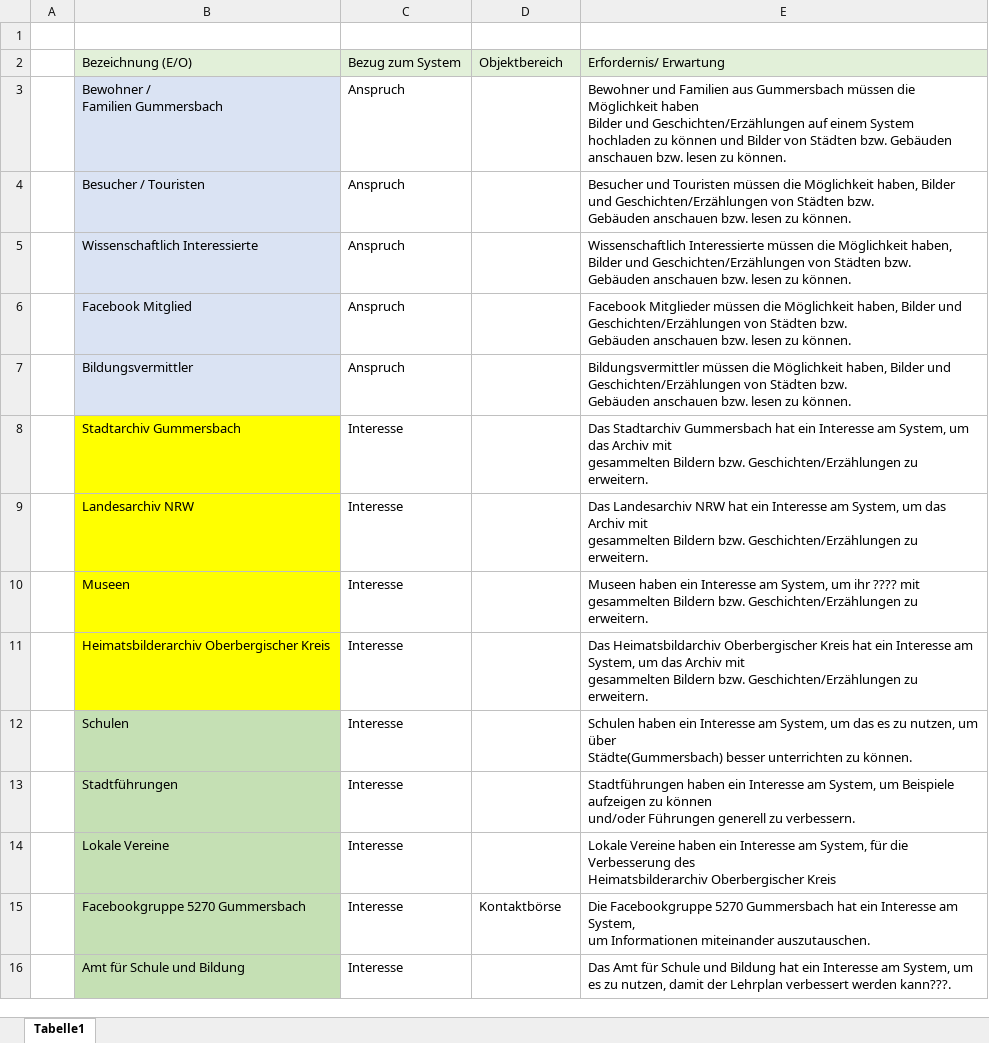
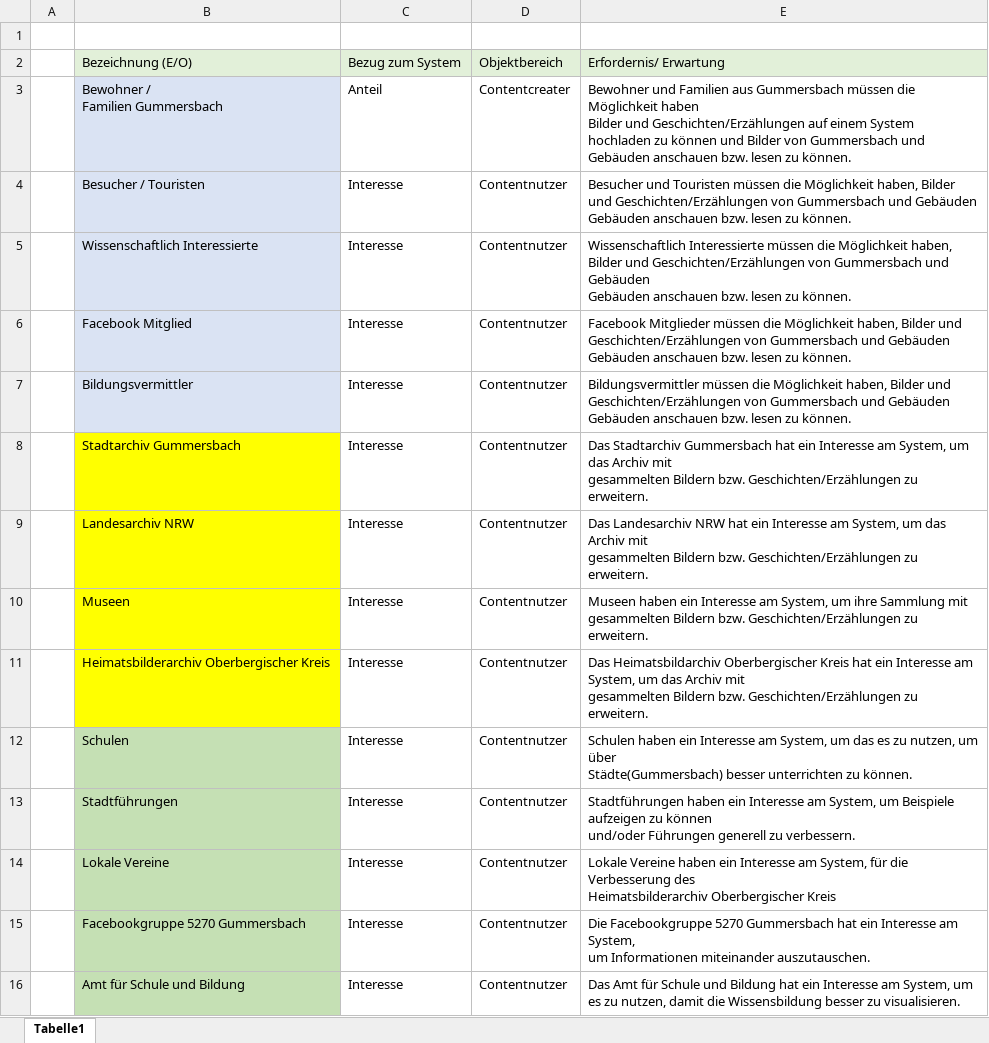
Before and after one commit to sebastiankoch10/EPWS2223HausenKochZimmer, an Excel workbook: Stakeholderanalyse.xlsx, sheet Tabelle1, drawn as a sheet; values as stored, in another font and other column widths than the file's, no borders; ↵ is a line break in a cell; the diff names each change by its address in the sheet, - before the commit and + after, or states it on an @@ line.

Commit message:
Update Stakeholderanalyse

```diff
--- a/Stakeholderanalyse.xlsx (sheet Tabelle1)
+++ b/Stakeholderanalyse.xlsx (sheet Tabelle1)
-C3: Anspruch
+C3: Anteil
-D3: (empty)
+D3: Contentcreater
-E3: …Bilder von Städten bzw. Gebäuden anschauen…
+E3: …Bilder von Gummersbach und Gebäuden anschauen…
-C4:C7: Anspruch
+C4:C7: Interesse
-D4:D14: (empty)
+D4:D14: Contentnutzer
-E4: …Geschichten/Erzählungen von Städten bzw. ↵ Gebäuden anschauen…
+E4: …Geschichten/Erzählungen von Gummersbach und Gebäuden ↵ Gebäuden anschauen…
-E5: …Geschichten/Erzählungen von Städten bzw. ↵ Gebäuden anschauen…
+E5: …Geschichten/Erzählungen von Gummersbach und Gebäuden ↵ Gebäuden anschauen…
-E6: …Geschichten/Erzählungen von Städten bzw. ↵ Gebäuden anschauen…
+E6: …Geschichten/Erzählungen von Gummersbach und Gebäuden ↵ Gebäuden anschauen…
-E7: …Geschichten/Erzählungen von Städten bzw. ↵ Gebäuden anschauen…
+E7: …Geschichten/Erzählungen von Gummersbach und Gebäuden ↵ Gebäuden anschauen…
-E10: …System, um ihr ???? mit ↵ gesammelten…
+E10: …System, um ihre Sammlung mit ↵ gesammelten…
-D15: Kontaktbörse
+D15: Contentnutzer
-D16: (empty)
+D16: Contentnutzer
-E16: …nutzen, damit der Lehrplan verbessert werden kann???.
+E16: …nutzen, damit die Wissensbildung besser zu visualisieren.
```
